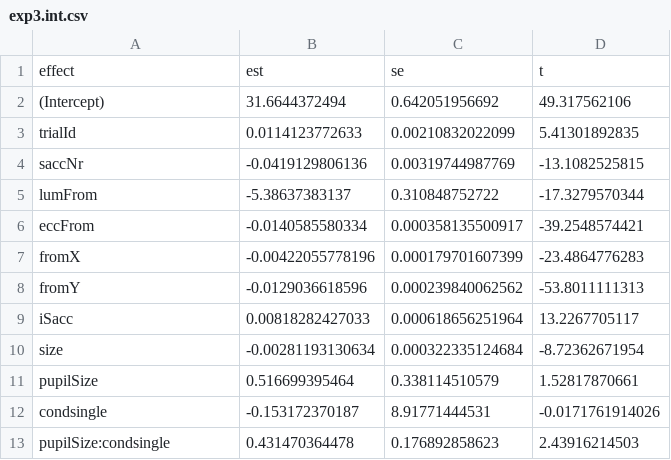
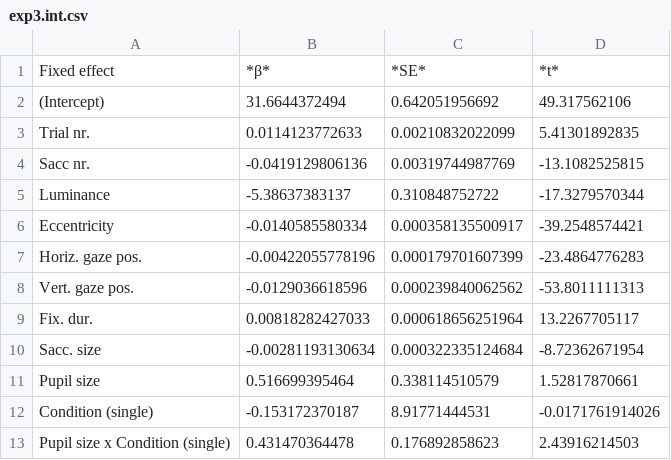
Before and after one commit to smathot/materials_for_P0010.5, a CSV file: manuscript/tables/exp3.int.csv, drawn as a sheet.

```diff
--- a/manuscript/tables/exp3.int.csv
+++ b/manuscript/tables/exp3.int.csv
@@ -1,13 +1,13 @@
-effect,est,se,t
+Fixed effect,*β*,*SE*,*t*
 (Intercept),31.6644372494,0.642051956692,49.317562106
-trialId,0.0114123772633,0.00210832022099,5.41301892835
-saccNr,-0.0419129806136,0.00319744987769,-13.1082525815
-lumFrom,-5.38637383137,0.310848752722,-17.3279570344
-eccFrom,-0.0140585580334,0.000358135500917,-39.2548574421
-fromX,-0.00422055778196,0.000179701607399,-23.4864776283
-fromY,-0.0129036618596,0.000239840062562,-53.8011111313
-iSacc,0.00818282427033,0.000618656251964,13.2267705117
-size,-0.00281193130634,0.000322335124684,-8.72362671954
-pupilSize,0.516699395464,0.338114510579,1.52817870661
-condsingle,-0.153172370187,8.91771444531,-0.0171761914026
-pupilSize:condsingle,0.431470364478,0.176892858623,2.43916214503
+Trial nr.,0.0114123772633,0.00210832022099,5.41301892835
+Sacc nr.,-0.0419129806136,0.00319744987769,-13.1082525815
+Luminance,-5.38637383137,0.310848752722,-17.3279570344
+Eccentricity,-0.0140585580334,0.000358135500917,-39.2548574421
+Horiz. gaze pos.,-0.00422055778196,0.000179701607399,-23.4864776283
+Vert. gaze pos.,-0.0129036618596,0.000239840062562,-53.8011111313
+Fix. dur.,0.00818282427033,0.000618656251964,13.2267705117
+Sacc. size,-0.00281193130634,0.000322335124684,-8.72362671954
+Pupil size,0.516699395464,0.338114510579,1.52817870661
+Condition (single),-0.153172370187,8.91771444531,-0.0171761914026
+Pupil size x Condition (single),0.431470364478,0.176892858623,2.43916214503
```
Also changed, not shown: manuscript/tables/exp1.csv, manuscript/tables/exp2.csv, 13 other files.
